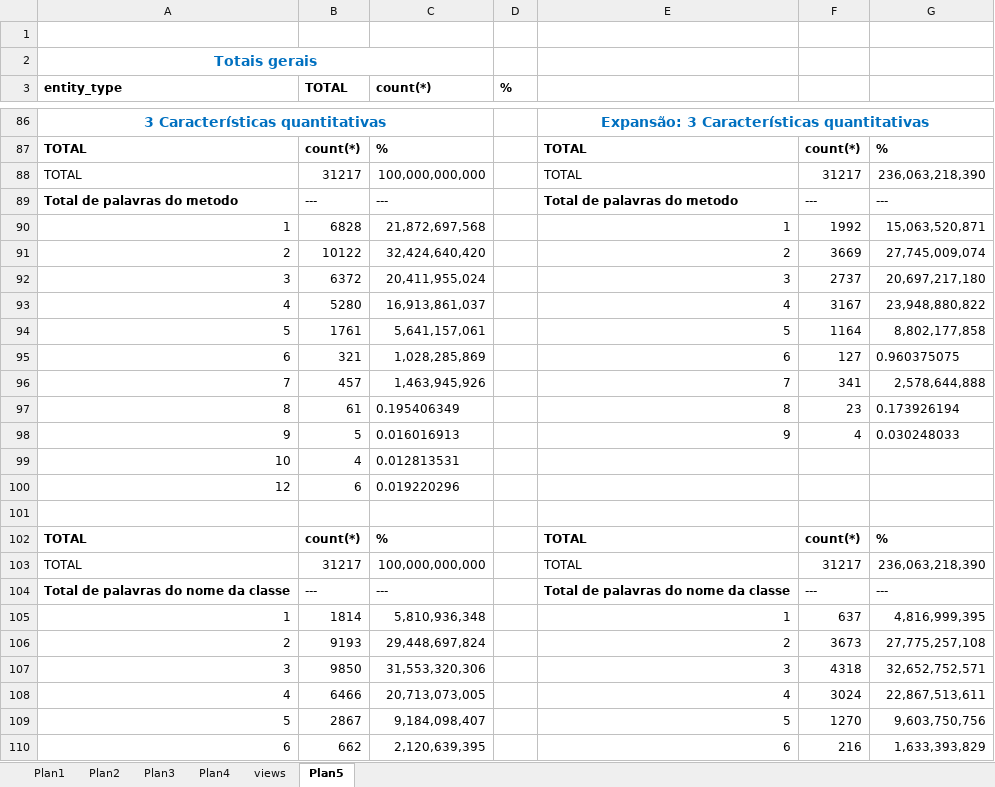
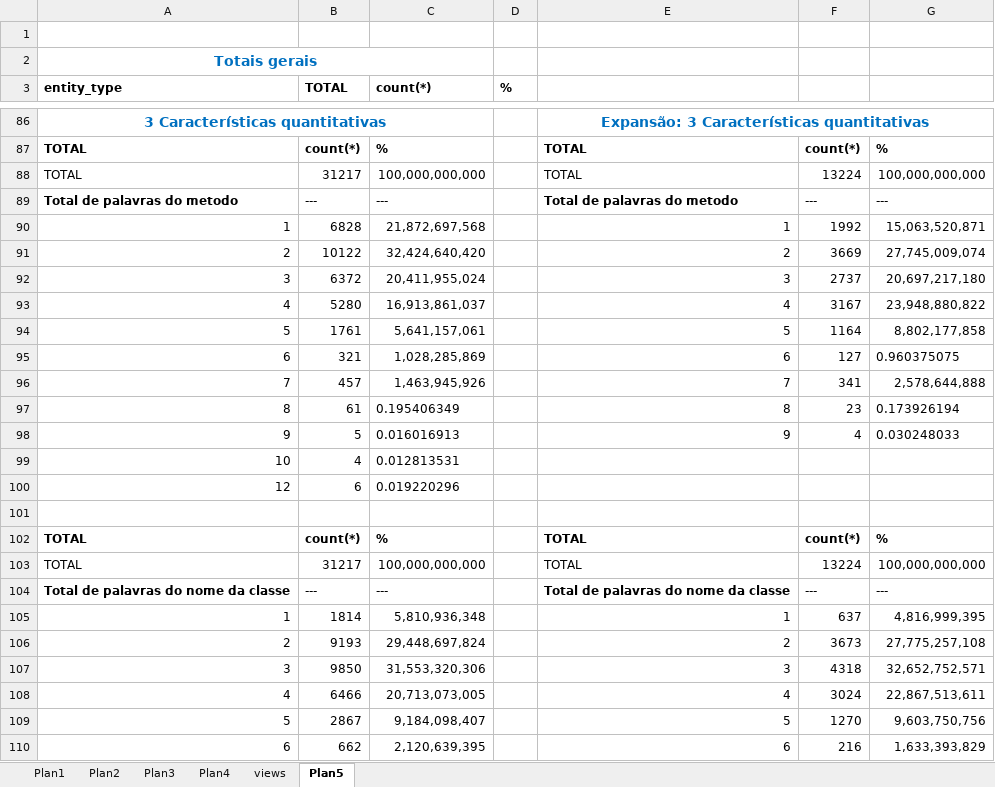
Before and after one commit to unifesp-seg/interface-metrics, an Excel workbook: src/site/mining.xlsx, sheet Plan5, drawn as a sheet; only a part is shown, gaps mark what is left out; values as stored, in another font and other column widths than the file's, no borders; the diff names each change by its address in the sheet, - before the commit and + after, or states it on an @@ line.

```diff
--- a/src/site/mining.xlsx (sheet Plan5)
+++ b/src/site/mining.xlsx (sheet Plan5)
-F88: 31217
+F88: 13224
-G88: 236,063,218,390
+G88: 100,000,000,000
-F103: 31217
+F103: 13224
-G103: 236,063,218,390
+G103: 100,000,000,000
```
Also changed, not shown: 9 other files.
